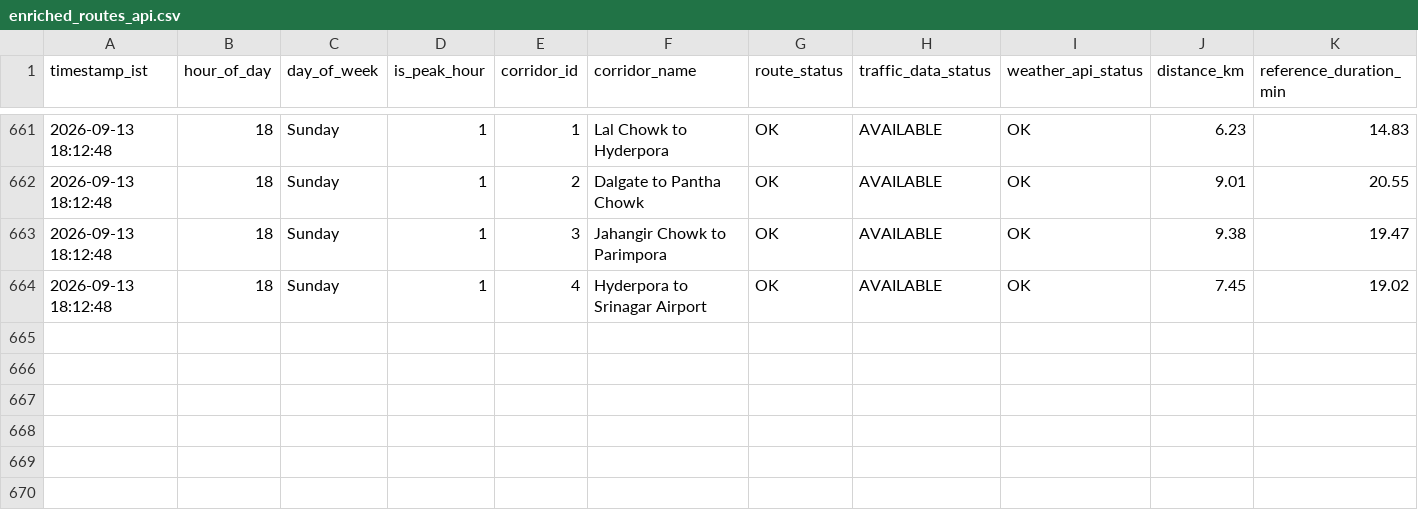
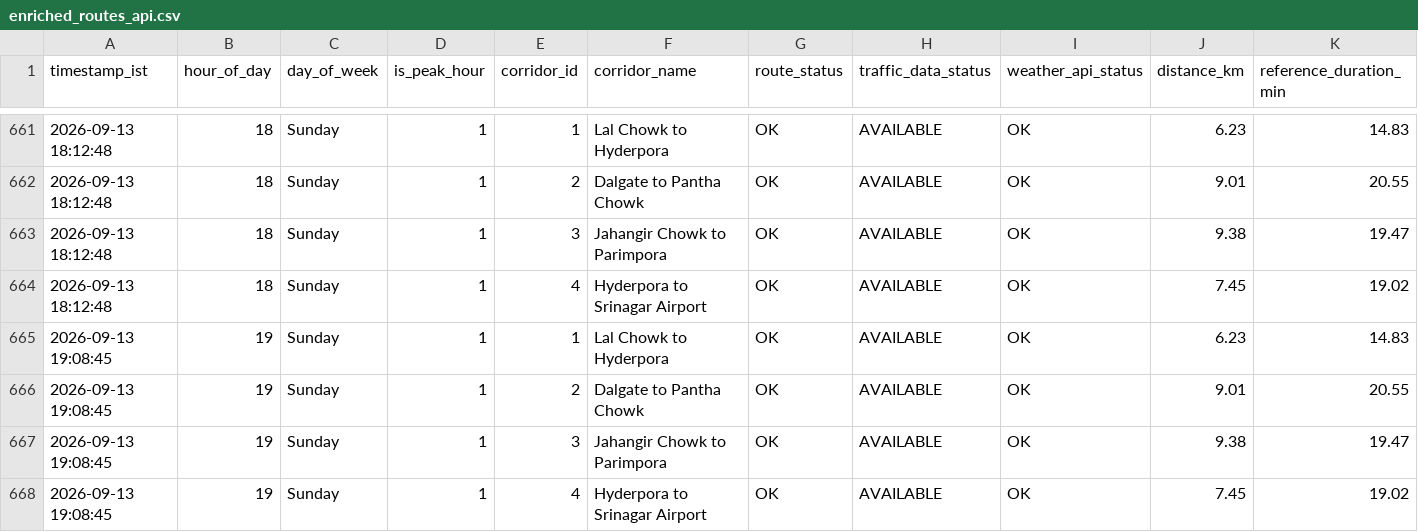
Before and after one commit to tanzeelhafiz001/srinagar-traffic-model, a CSV file: enriched_routes_api.csv, drawn as a sheet; only a part is shown, gaps mark what is left out; rows hold the shown columns only; the diff names each change by its address in the sheet, - before the commit and + after, or states it on an @@ line.

```diff
--- a/enriched_routes_api.csv
+++ b/enriched_routes_api.csv
+row 665: 2026-09-13 19:08:45 | 19 | Sunday | 1 | 1 | Lal Chowk to Hyderpora | OK | AVAILABLE | OK | 6.23 | 14.83
+row 666: 2026-09-13 19:08:45 | 19 | Sunday | 1 | 2 | Dalgate to Pantha Chowk | OK | AVAILABLE | OK | 9.01 | 20.55
+row 667: 2026-09-13 19:08:45 | 19 | Sunday | 1 | 3 | Jahangir Chowk to Parimpora | OK | AVAILABLE | OK | 9.38 | 19.47
+row 668: 2026-09-13 19:08:45 | 19 | Sunday | 1 | 4 | Hyderpora to Srinagar Airport | OK | AVAILABLE | OK | 7.45 | 19.02
```
Also changed, not shown: enriched_distance_api.csv, raw_distance_api.csv, 1 other file.
